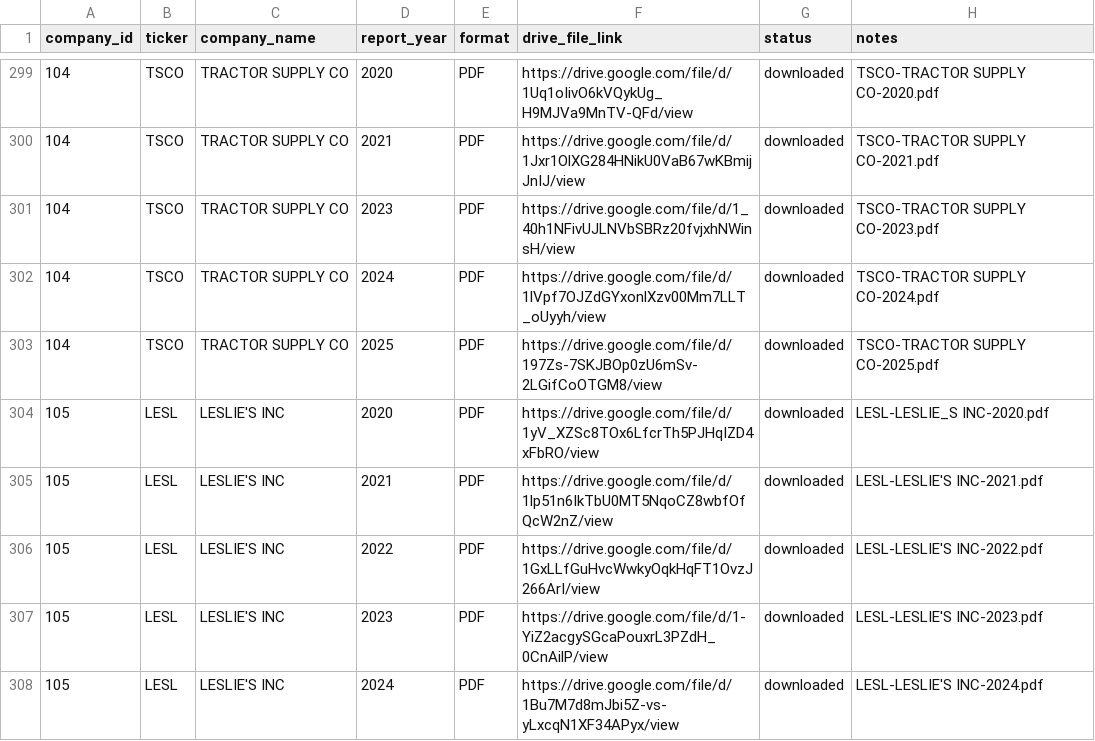
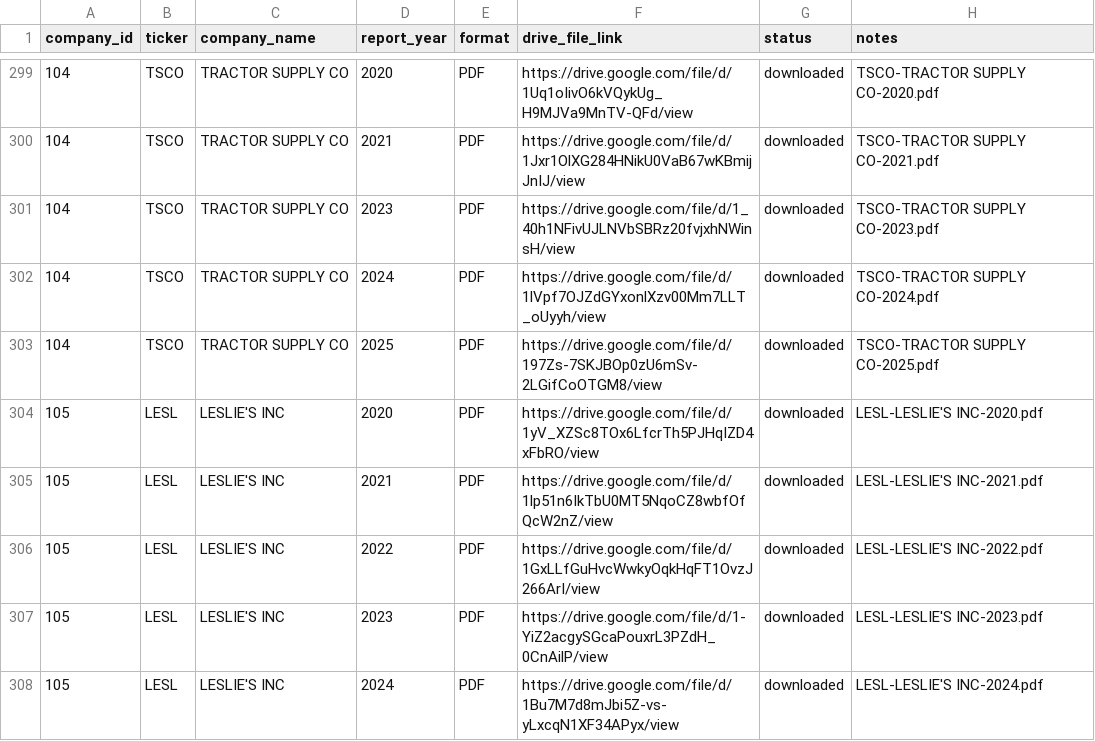
Before and after one commit to Hanzala-Shadow/retail-intelligence-ai, a CSV file: data/00_reference/sustainability_report_tracker.csv, drawn as a sheet; only a part is shown, gaps mark what is left out; the diff covers the shown part only.

```diff
--- a/data/00_reference/sustainability_report_tracker.csv
+++ b/data/00_reference/sustainability_report_tracker.csv
@@ -303,3 +303,3 @@ company_id,ticker,company_name,report_year,format,drive_file_link,status,notes
 104,TSCO,TRACTOR SUPPLY CO,2025,PDF,https://drive.google.com/file/d/197Zs-7SKJBOp0zU6mSv-2LGifCoOTGM8/view,downloaded,TSCO-TRACTOR SUPPLY CO-2025.pdf
-105,LESL,LESLIE'S INC,2020,PDF,https://drive.google.com/file/d/1yV_XZSc8TOx6LfcrTh5PJHqIZD4xFbRO/view,downloaded,LESL-LESLIE_S INC-2020.pdf
+105,LESL,LESLIE'S INC,2020,PDF,https://drive.google.com/file/d/1yV_XZSc8TOx6LfcrTh5PJHqIZD4xFbRO/view,downloaded,LESL-LESLIE'S INC-2020.pdf
 105,LESL,LESLIE'S INC,2021,PDF,https://drive.google.com/file/d/1lp51n6IkTbU0MT5NqoCZ8wbfOfQcW2nZ/view,downloaded,LESL-LESLIE'S INC-2021.pdf
```
Also changed, not shown: 46 edited cells elsewhere in this file, 6 other files.
